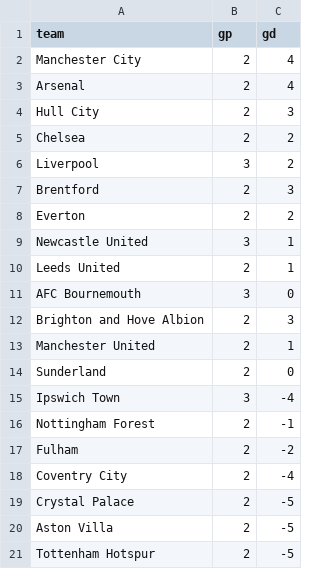
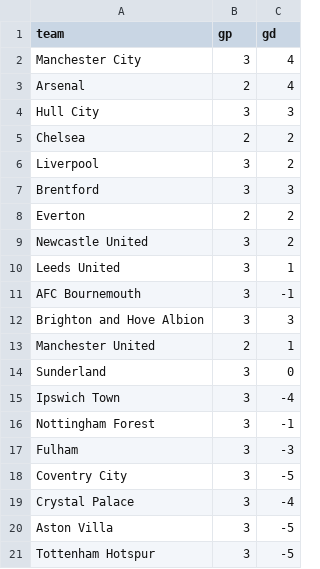
Before and after one commit to LocalLogicManagers/Sports, a CSV file: maintenance/data/epl_2026_27_standings.csv, drawn as a sheet.

```diff
--- a/maintenance/data/epl_2026_27_standings.csv
+++ b/maintenance/data/epl_2026_27_standings.csv
@@ -1,21 +1,21 @@
 team,gp,gd
-Manchester City,2,4
+Manchester City,3,4
 Arsenal,2,4
-Hull City,2,3
+Hull City,3,3
 Chelsea,2,2
 Liverpool,3,2
-Brentford,2,3
+Brentford,3,3
 Everton,2,2
-Newcastle United,3,1
-Leeds United,2,1
-AFC Bournemouth,3,0
-Brighton and Hove Albion,2,3
+Newcastle United,3,2
+Leeds United,3,1
+AFC Bournemouth,3,-1
+Brighton and Hove Albion,3,3
 Manchester United,2,1
-Sunderland,2,0
+Sunderland,3,0
 Ipswich Town,3,-4
-Nottingham Forest,2,-1
-Fulham,2,-2
-Coventry City,2,-4
-Crystal Palace,2,-5
-Aston Villa,2,-5
-Tottenham Hotspur,2,-5
+Nottingham Forest,3,-1
+Fulham,3,-3
+Coventry City,3,-5
+Crystal Palace,3,-4
+Aston Villa,3,-5
+Tottenham Hotspur,3,-5
```
Also changed, not shown: maintenance/data/mlb_2026_standings.csv, maintenance/data/mlb_slate.csv, 3 other files.
